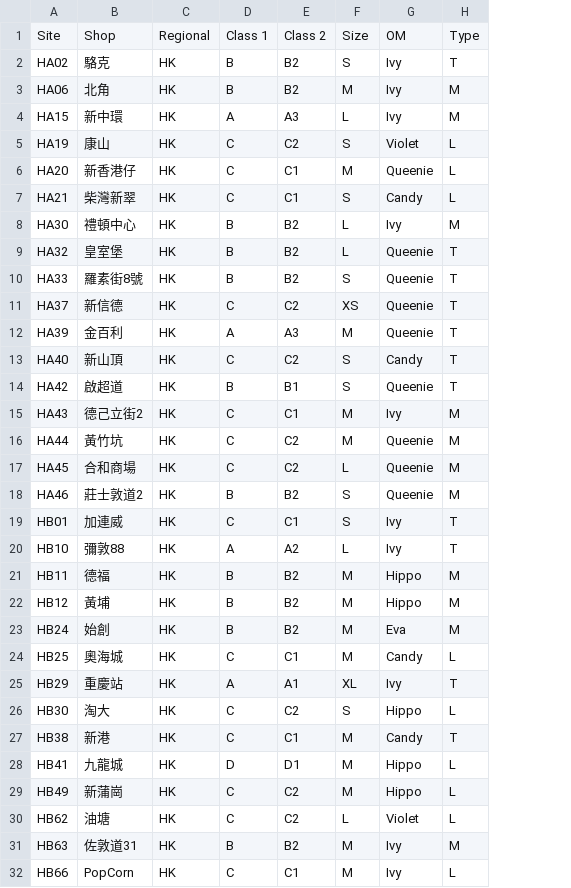
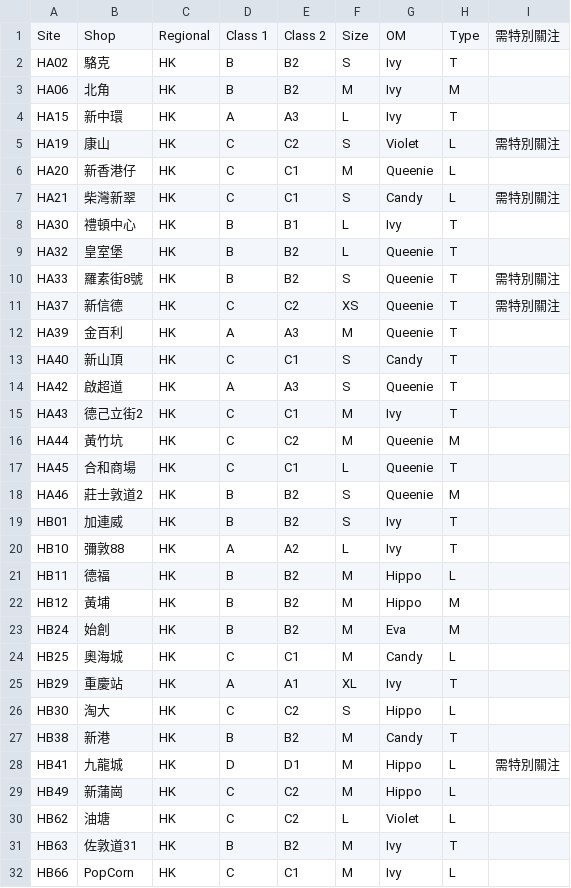
Before and after one commit to rickyyue315/Kilorellocation, a CSV file: stores-template.csv, drawn as a sheet; only a part is shown; the diff covers the shown part only; the diff names each change by its address in the sheet, - before the commit and + after, or states it on an @@ line.

```diff
--- a/stores-template.csv
+++ b/stores-template.csv
+column I, rows 1-28: 需特別關注 |  |  |  | 需特別關注 |  | 需特別關注 |  |  | 需特別關注 | 需特別關注 |  |  |  |  |  |  |  |  |  |  |  |  |  |  |  |  | 需特別關注
-H4: M
+H4: T
-E8: B2
+E8: B1
-H8: M
+H8: T
-E13: C2
+E13: C1
-D14: B
+D14: A
-E14: B1
+E14: A3
-H15: M
+H15: T
-E17: C2
+E17: C1
-H17: M
+H17: T
-D19: C
+D19: B
-E19: C1
+E19: B2
-H21: M
+H21: L
-D27: C
+D27: B
-E27: C1
+E27: B2
-H31: M
+H31: T
```
Also changed, not shown: 3 added rows and 18 edited cells elsewhere in this file, 1 other file.
